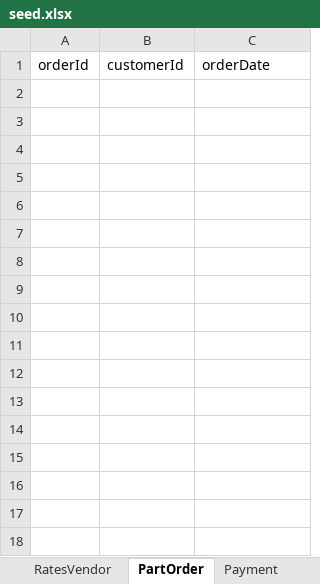
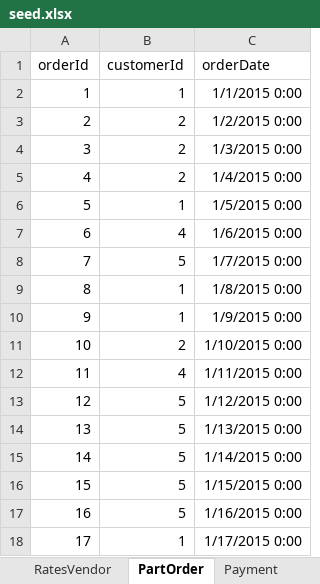
Before and after one commit to swm93/everything-roadster, an Excel workbook: src/data/seed.xlsx, sheet PartOrder, drawn as a sheet; values as stored, in another font and other column widths than the file's, no borders; the diff names each change by its address in the sheet, - before the commit and + after, or states it on an @@ line.

```diff
--- a/src/data/seed.xlsx (sheet PartOrder)
+++ b/src/data/seed.xlsx (sheet PartOrder)
+row 2: 1 | 1 | 1/1/2015 0:00
+row 3: 2 | 2 | 1/2/2015 0:00
+row 4: 3 | 2 | 1/3/2015 0:00
+row 5: 4 | 2 | 1/4/2015 0:00
+row 6: 5 | 1 | 1/5/2015 0:00
+row 7: 6 | 4 | 1/6/2015 0:00
+row 8: 7 | 5 | 1/7/2015 0:00
+row 9: 8 | 1 | 1/8/2015 0:00
+row 10: 9 | 1 | 1/9/2015 0:00
+row 11: 10 | 2 | 1/10/2015 0:00
+row 12: 11 | 4 | 1/11/2015 0:00
+row 13: 12 | 5 | 1/12/2015 0:00
+row 14: 13 | 5 | 1/13/2015 0:00
+row 15: 14 | 5 | 1/14/2015 0:00
+row 16: 15 | 5 | 1/15/2015 0:00
+row 17: 16 | 5 | 1/16/2015 0:00
+row 18: 17 | 1 | 1/17/2015 0:00
```
Also changed, not shown: sheet FitsIn, sheet Payment, sheet ListedPart, sheet RatesVendor, sheet ContainsPart, sheet Part, 2 other files.
